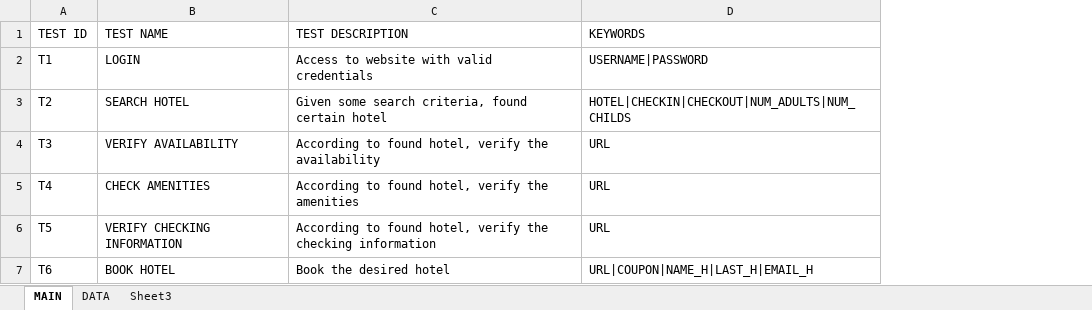
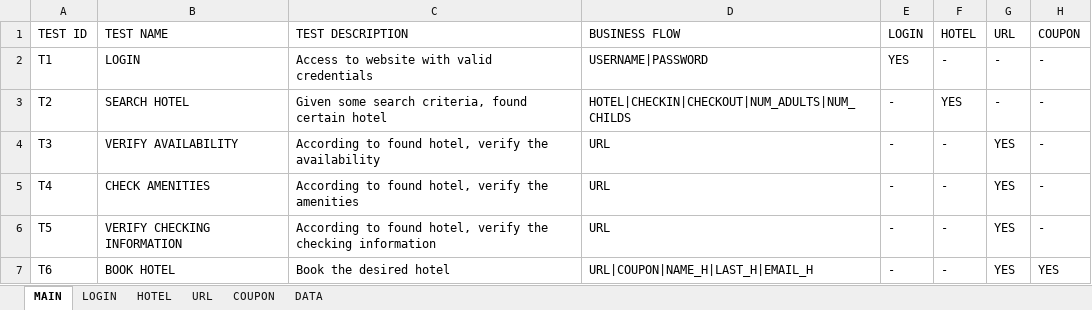
Before and after one commit to lmmd01/SeleniumLM, an Excel workbook: test.xlsx, sheet MAIN, drawn as a sheet; values as stored, in another font and other column widths than the file's, no borders; the diff names each change by its address in the sheet, - before the commit and + after, or states it on an @@ line.

Commit message:
Modificacion data driven framework

```diff
--- a/test.xlsx (sheet MAIN)
+++ b/test.xlsx (sheet MAIN)
-sheet tab: Sheet3
+sheet tab: LOGIN
+sheet tab: HOTEL
+sheet tab: URL
+sheet tab: COUPON
@@ sheet tab order changed: MAIN | LOGIN | HOTEL | URL | COUPON | DATA @@
+column E (LOGIN), rows 2-7: YES | - | - | - | - | -
+column F (HOTEL), rows 2-7: - | YES | - | - | - | -
+column G (URL), rows 2-7: - | - | YES | YES | YES | YES
+column H (COUPON), rows 2-7: - | - | - | - | - | YES
-D1: KEYWORDS
+D1: BUSINESS FLOW
```
Also changed, not shown: sheet LOGIN, 12 other files.
